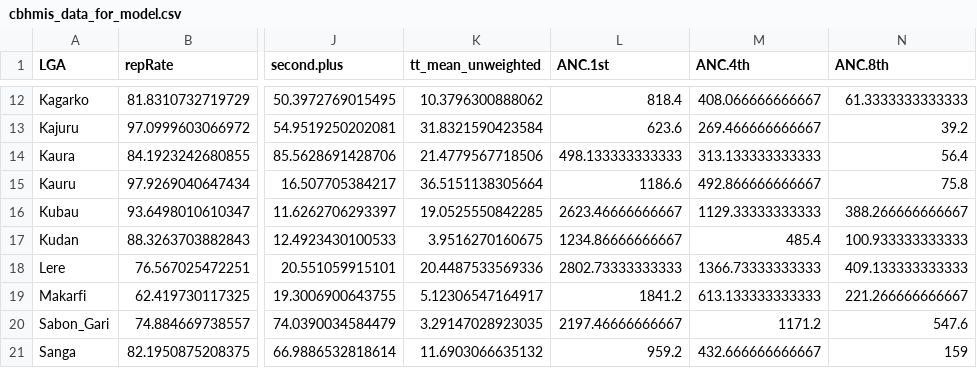
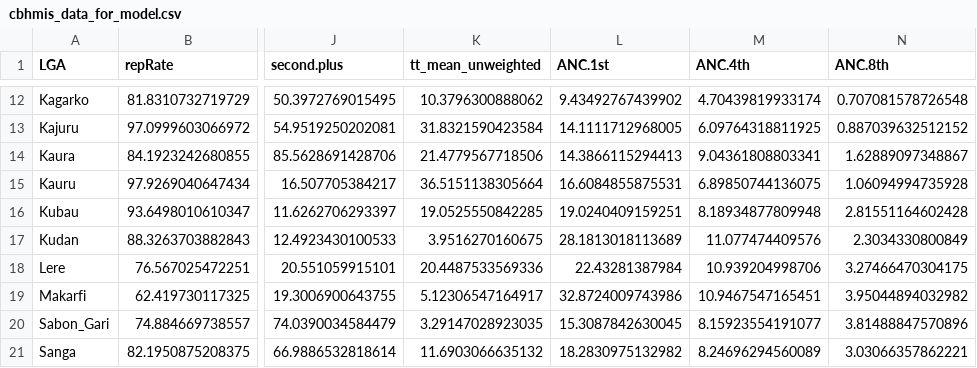
Before and after one commit to AMishra-IDM/CBHMIS_SAE_MMR, a CSV file: cbhmis_data_for_model.csv, drawn as a sheet; only a part is shown, gaps mark what is left out; the diff covers the shown part only; the diff names each change by its address in the sheet, - before the commit and + after, or states it on an @@ line.

```diff
--- a/cbhmis_data_for_model.csv
+++ b/cbhmis_data_for_model.csv
-L12 (ANC.1st): 818.4
+L12 (ANC.1st): 9.43492767439902
-M12 (ANC.4th): 408.066666666667
+M12 (ANC.4th): 4.70439819933174
-N12 (ANC.8th): 61.3333333333333
+N12 (ANC.8th): 0.707081578726548
-L13 (ANC.1st): 623.6
+L13 (ANC.1st): 14.1111712968005
-M13 (ANC.4th): 269.466666666667
+M13 (ANC.4th): 6.09764318811925
-N13 (ANC.8th): 39.2
+N13 (ANC.8th): 0.887039632512152
-L14 (ANC.1st): 498.133333333333
+L14 (ANC.1st): 14.3866115294413
-M14 (ANC.4th): 313.133333333333
+M14 (ANC.4th): 9.04361808803341
-N14 (ANC.8th): 56.4
+N14 (ANC.8th): 1.62889097348867
-L15 (ANC.1st): 1186.6
+L15 (ANC.1st): 16.6084855875531
-M15 (ANC.4th): 492.866666666667
+M15 (ANC.4th): 6.89850744136075
-N15 (ANC.8th): 75.8
+N15 (ANC.8th): 1.06094994735928
-L16 (ANC.1st): 2623.46666666667
+L16 (ANC.1st): 19.0240409159251
-M16 (ANC.4th): 1129.33333333333
+M16 (ANC.4th): 8.18934877809948
-N16 (ANC.8th): 388.266666666667
+N16 (ANC.8th): 2.81551164602428
-L17 (ANC.1st): 1234.86666666667
+L17 (ANC.1st): 28.1813018113689
-M17 (ANC.4th): 485.4
+M17 (ANC.4th): 11.077474409576
-N17 (ANC.8th): 100.933333333333
+N17 (ANC.8th): 2.3034330800849
-L18 (ANC.1st): 2802.73333333333
+L18 (ANC.1st): 22.43281387984
-M18 (ANC.4th): 1366.73333333333
+M18 (ANC.4th): 10.939204998706
-N18 (ANC.8th): 409.133333333333
+N18 (ANC.8th): 3.27466470304175
-L19 (ANC.1st): 1841.2
+L19 (ANC.1st): 32.8724009743986
-M19 (ANC.4th): 613.133333333333
+M19 (ANC.4th): 10.9467547165451
-N19 (ANC.8th): 221.266666666667
+N19 (ANC.8th): 3.95044894032982
-L20 (ANC.1st): 2197.46666666667
+L20 (ANC.1st): 15.3087842630045
-M20 (ANC.4th): 1171.2
+M20 (ANC.4th): 8.15923554191077
-N20 (ANC.8th): 547.6
+N20 (ANC.8th): 3.81488847570896
-L21 (ANC.1st): 959.2
+L21 (ANC.1st): 18.2830975132982
-M21 (ANC.4th): 432.666666666667
+M21 (ANC.4th): 8.24696294560089
-N21 (ANC.8th): 159
+N21 (ANC.8th): 3.03066357862221
```
Also changed, not shown: 39 edited cells elsewhere in this file, 9 other files.
